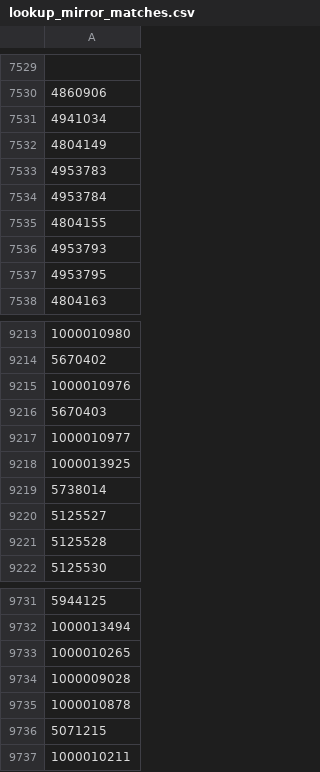
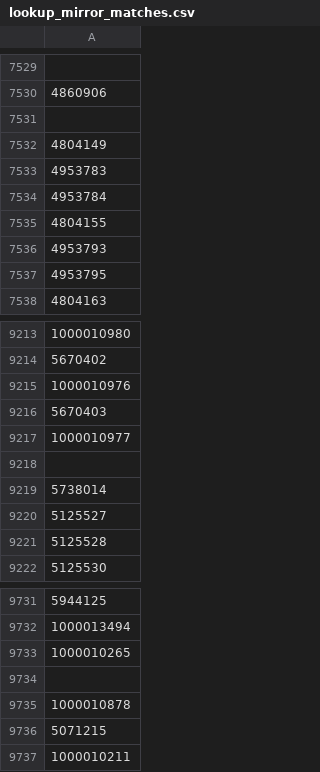
Before and after one commit to TimDenby161/AutoModel, a CSV file: lookup_mirror_matches.csv, drawn as a sheet; only a part is shown, gaps mark what is left out; the diff covers the shown part only.

```diff
--- a/lookup_mirror_matches.csv
+++ b/lookup_mirror_matches.csv
@@ -7530,3 +7530,3 @@
 4860906
-4941034
+""
 4804149
@@ -9217,3 +9217,3 @@
 1000010977
-1000013925
+""
 5738014
@@ -9733,3 +9733,3 @@
 1000010265
-1000009028
+""
 1000010878
```
Also changed, not shown: 58 added rows elsewhere in this file, automodel_club_sync_errors.csv, automodel_competitions.csv, 7 other files.
